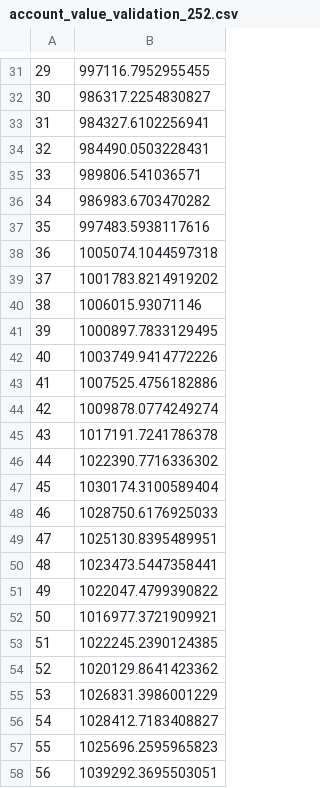
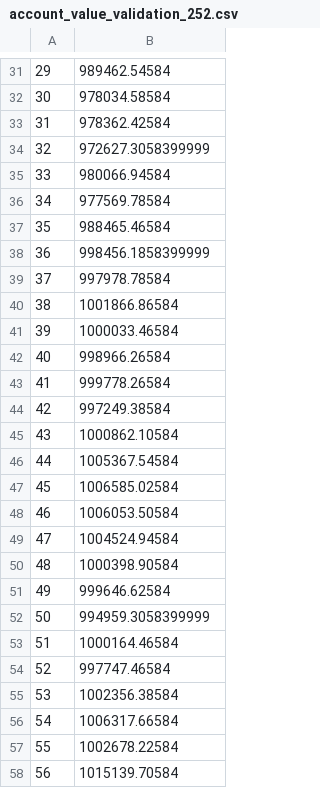
Before and after one commit to quantalore/-Deep-Reinforcement-Learning-for-Automated-Stock-Trading-Ensemble-Strategy-ICAIF-2020_practice, a CSV file: results/account_value_validation_252.csv, drawn as a sheet; only a part is shown, gaps mark what is left out; the diff covers the shown part only.

```diff
--- a/results/account_value_validation_252.csv
+++ b/results/account_value_validation_252.csv
@@ -31,28 +31,28 @@
-29,997116.7952955455
-30,986317.2254830827
-31,984327.6102256941
-32,984490.0503228431
-33,989806.541036571
-34,986983.6703470282
-35,997483.5938117616
-36,1005074.1044597318
-37,1001783.8214919202
-38,1006015.93071146
-39,1000897.7833129495
-40,1003749.9414772226
-41,1007525.4756182886
-42,1009878.0774249274
-43,1017191.7241786378
-44,1022390.7716336302
-45,1030174.3100589404
-46,1028750.6176925033
-47,1025130.8395489951
-48,1023473.5447358441
-49,1022047.4799390822
-50,1016977.3721909921
-51,1022245.2390124385
-52,1020129.8641423362
-53,1026831.3986001229
-54,1028412.7183408827
-55,1025696.2595965823
-56,1039292.3695503051
+29,989462.54584
+30,978034.58584
+31,978362.42584
+32,972627.3058399999
+33,980066.94584
+34,977569.78584
+35,988465.46584
+36,998456.1858399999
+37,997978.78584
+38,1001866.86584
+39,1000033.46584
+40,998966.26584
+41,999778.26584
+42,997249.38584
+43,1000862.10584
+44,1005367.54584
+45,1006585.02584
+46,1006053.50584
+47,1004524.94584
+48,1000398.90584
+49,999646.62584
+50,994959.3058399999
+51,1000164.46584
+52,997747.46584
+53,1002356.38584
+54,1006317.66584
+55,1002678.22584
+56,1015139.70584
```
Also changed, not shown: 34 edited cells elsewhere in this file, results/account_value_train.csv, results/last_state_ensemble_62.csv, 10 other files.
